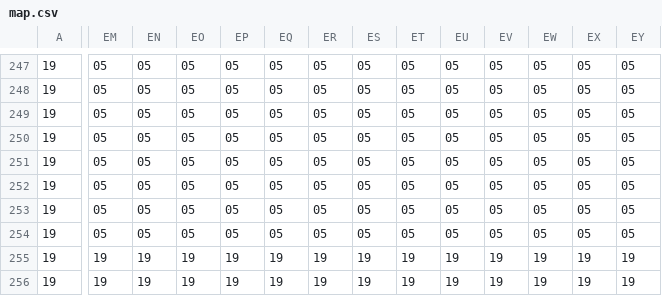
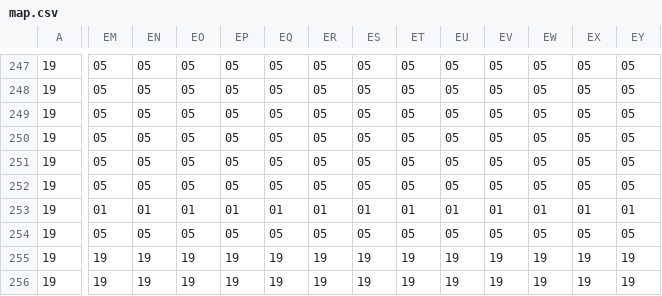
Before and after one commit to RyanRapp888/RappFF, a CSV file: res/map.csv, drawn as a sheet; only a part is shown, gaps mark what is left out; the diff covers the shown part only; the diff names each change by its address in the sheet, - before the commit and + after, or states it on an @@ line.

```diff
--- a/res/map.csv
+++ b/res/map.csv
-EM253: 05
+EM253: 01
-EN253: 05
+EN253: 01
-EO253: 05
+EO253: 01
-EP253: 05
+EP253: 01
-EQ253: 05
+EQ253: 01
-ER253: 05
+ER253: 01
-ES253: 05
+ES253: 01
-ET253: 05
+ET253: 01
-EU253: 05
+EU253: 01
-EV253: 05
+EV253: 01
-EW253: 05
+EW253: 01
-EX253: 05
+EX253: 01
-EY253: 05
+EY253: 01
```
Also changed, not shown: 96 edited cells elsewhere in this file, 10 other files.
